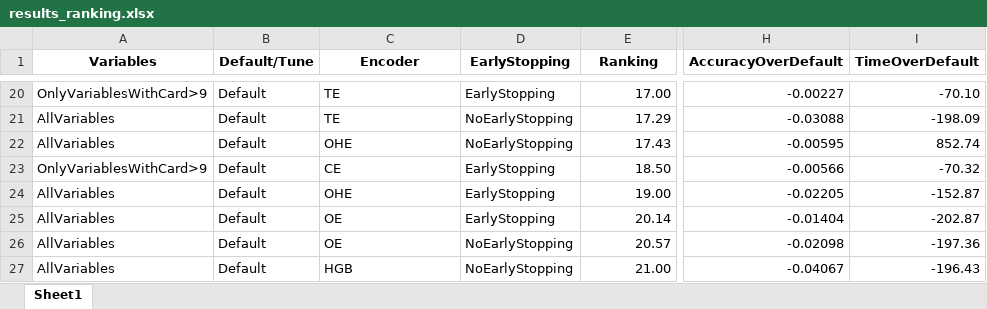
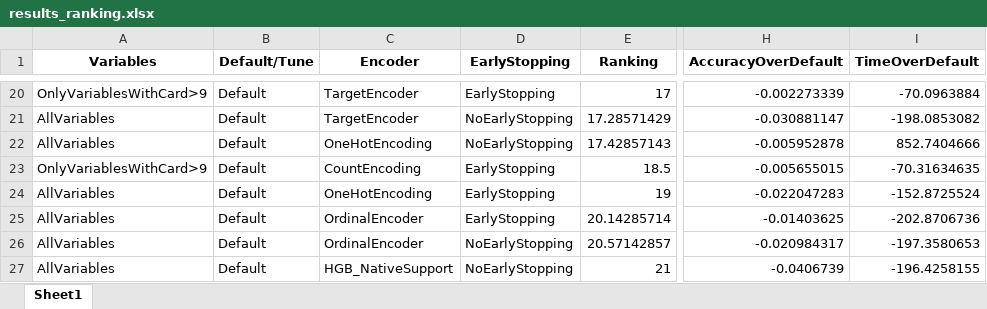
Before and after one commit to JaviNico99/MT-JNG, an Excel workbook: ResultsAnalysis/results_ranking.xlsx, sheet Sheet1, drawn as a sheet; only a part is shown, gaps mark what is left out; values as stored, in another font and other column widths than the file's, no borders; the diff covers the shown part only; the diff names each change by its address in the sheet, - before the commit and + after, or states it on an @@ line.

```diff
--- a/ResultsAnalysis/results_ranking.xlsx (sheet Sheet1)
+++ b/ResultsAnalysis/results_ranking.xlsx (sheet Sheet1)
-C20:C21 (Encoder): TE
+C20:C21 (Encoder): TargetEncoder
-E20 (Ranking): 17.00
+E20 (Ranking): 17
-H20 (AccuracyOverDefault): -0.00227
+H20 (AccuracyOverDefault): -0.002273339
-I20 (TimeOverDefault): -70.10
+I20 (TimeOverDefault): -70.0963884
-E21 (Ranking): 17.29
+E21 (Ranking): 17.28571429
-H21 (AccuracyOverDefault): -0.03088
+H21 (AccuracyOverDefault): -0.030881147
-I21 (TimeOverDefault): -198.09
+I21 (TimeOverDefault): -198.0853082
-C22 (Encoder): OHE
+C22 (Encoder): OneHotEncoding
-E22 (Ranking): 17.43
+E22 (Ranking): 17.42857143
-H22 (AccuracyOverDefault): -0.00595
+H22 (AccuracyOverDefault): -0.005952878
-I22 (TimeOverDefault): 852.74
+I22 (TimeOverDefault): 852.7404666
-C23 (Encoder): CE
+C23 (Encoder): CountEncoding
-E23 (Ranking): 18.50
+E23 (Ranking): 18.5
-H23 (AccuracyOverDefault): -0.00566
+H23 (AccuracyOverDefault): -0.005655015
-I23 (TimeOverDefault): -70.32
+I23 (TimeOverDefault): -70.31634635
-C24 (Encoder): OHE
+C24 (Encoder): OneHotEncoding
-E24 (Ranking): 19.00
+E24 (Ranking): 19
-H24 (AccuracyOverDefault): -0.02205
+H24 (AccuracyOverDefault): -0.022047283
-I24 (TimeOverDefault): -152.87
+I24 (TimeOverDefault): -152.8725524
-C25:C26 (Encoder): OE
+C25:C26 (Encoder): OrdinalEncoder
-E25 (Ranking): 20.14
+E25 (Ranking): 20.14285714
-H25 (AccuracyOverDefault): -0.01404
+H25 (AccuracyOverDefault): -0.01403625
-I25 (TimeOverDefault): -202.87
+I25 (TimeOverDefault): -202.8706736
-E26 (Ranking): 20.57
+E26 (Ranking): 20.57142857
-H26 (AccuracyOverDefault): -0.02098
+H26 (AccuracyOverDefault): -0.020984317
-I26 (TimeOverDefault): -197.36
+I26 (TimeOverDefault): -197.3580653
-C27 (Encoder): HGB
+C27 (Encoder): HGB_NativeSupport
-E27 (Ranking): 21.00
+E27 (Ranking): 21
-H27 (AccuracyOverDefault): -0.04067
+H27 (AccuracyOverDefault): -0.0406739
-I27 (TimeOverDefault): -196.43
+I27 (TimeOverDefault): -196.4258155
```
Also changed, not shown: 88 edited cells elsewhere in this sheet, ResultsAnalysis/accuracy_encoders_per_dataset.xlsx, ResultsAnalysis/time_encoders_per_dataset.xlsx, 1 other file.
